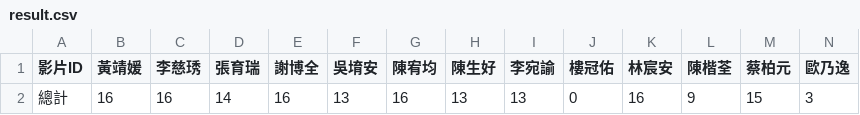
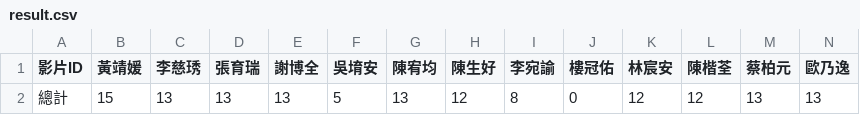
Before and after one commit to mason45ok/DS-2025, a CSV file: Youtube Comment Bot/result.csv, drawn as a sheet; only a part is shown; removed rows and columns are numbered as before the commit, all else as after; rows hold the shown columns only; the diff names each change by its address in the sheet, - before the commit and + after, or states it on an @@ line.

```diff
--- a/Youtube Comment Bot/result.csv
+++ b/Youtube Comment Bot/result.csv
-row 2: 總計 | 16 | 16 | 14 | 16 | 13 | 16 | 13 | 13 | 0 | 16 | 9 | 15 | 3
+row 2: 總計 | 15 | 13 | 13 | 13 | 5 | 13 | 12 | 8 | 0 | 12 | 12 | 13 | 13
```
Also changed, not shown: 1 other file.
